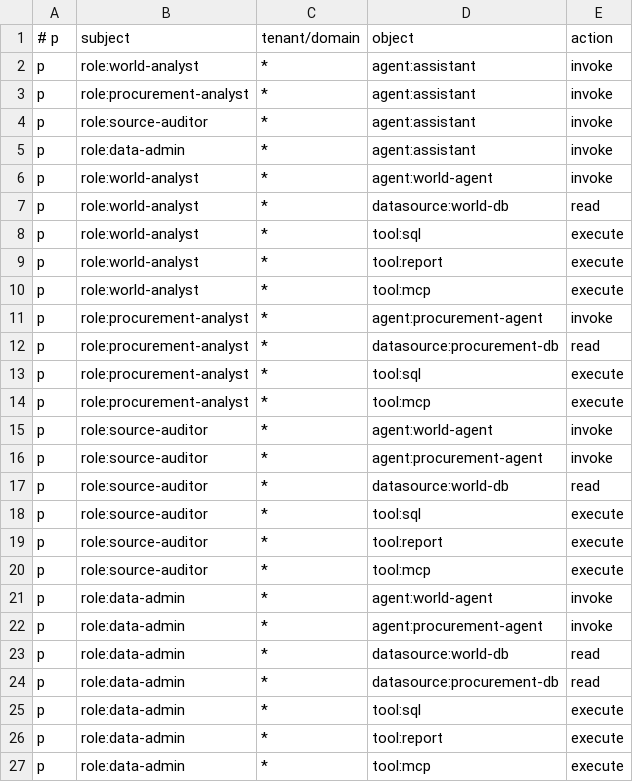
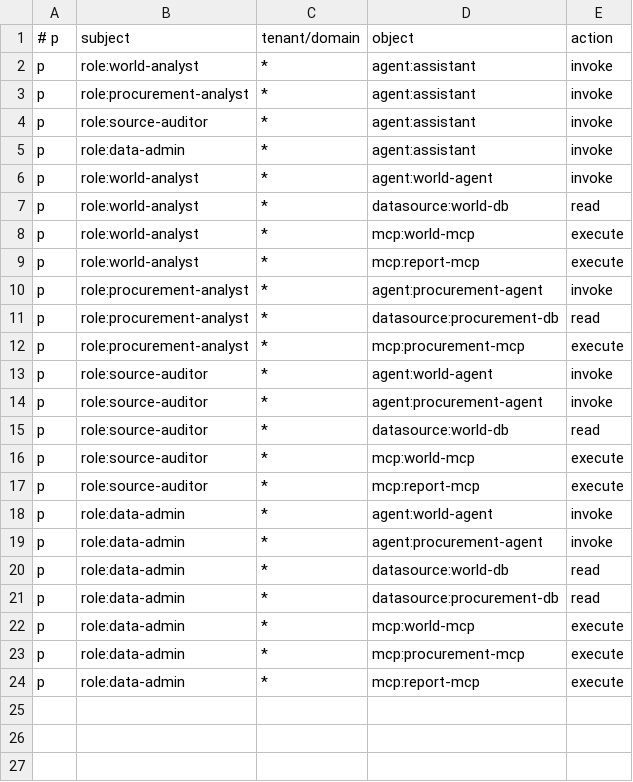
Before and after one commit to varanyu-v/ai-agent-gateway, a CSV file: policy/casbin_policy.csv, drawn as a sheet.

Commit message:
migrate tool to mcp

```diff
--- a/policy/casbin_policy.csv
+++ b/policy/casbin_policy.csv
@@ -7,9 +7,7 @@ p, role:world-analyst, *, agent:world-agent, invoke
 p, role:world-analyst, *, datasource:world-db, read
-p, role:world-analyst, *, tool:sql, execute
-p, role:world-analyst, *, tool:report, execute
-p, role:world-analyst, *, tool:mcp, execute
+p, role:world-analyst, *, mcp:world-mcp, execute
+p, role:world-analyst, *, mcp:report-mcp, execute
 p, role:procurement-analyst, *, agent:procurement-agent, invoke
 p, role:procurement-analyst, *, datasource:procurement-db, read
-p, role:procurement-analyst, *, tool:sql, execute
-p, role:procurement-analyst, *, tool:mcp, execute
+p, role:procurement-analyst, *, mcp:procurement-mcp, execute
 p, role:source-auditor, *, agent:world-agent, invoke
@@ -17,5 +15,4 @@ p, role:source-auditor, *, agent:procurement-agent, invoke
 p, role:source-auditor, *, datasource:world-db, read
-p, role:source-auditor, *, tool:sql, execute
-p, role:source-auditor, *, tool:report, execute
-p, role:source-auditor, *, tool:mcp, execute
+p, role:source-auditor, *, mcp:world-mcp, execute
+p, role:source-auditor, *, mcp:report-mcp, execute
 p, role:data-admin, *, agent:world-agent, invoke
@@ -24,4 +21,4 @@ p, role:data-admin, *, datasource:world-db, read
 p, role:data-admin, *, datasource:procurement-db, read
-p, role:data-admin, *, tool:sql, execute
-p, role:data-admin, *, tool:report, execute
-p, role:data-admin, *, tool:mcp, execute
+p, role:data-admin, *, mcp:world-mcp, execute
+p, role:data-admin, *, mcp:procurement-mcp, execute
+p, role:data-admin, *, mcp:report-mcp, execute
```
Also changed, not shown: 24 other files.
